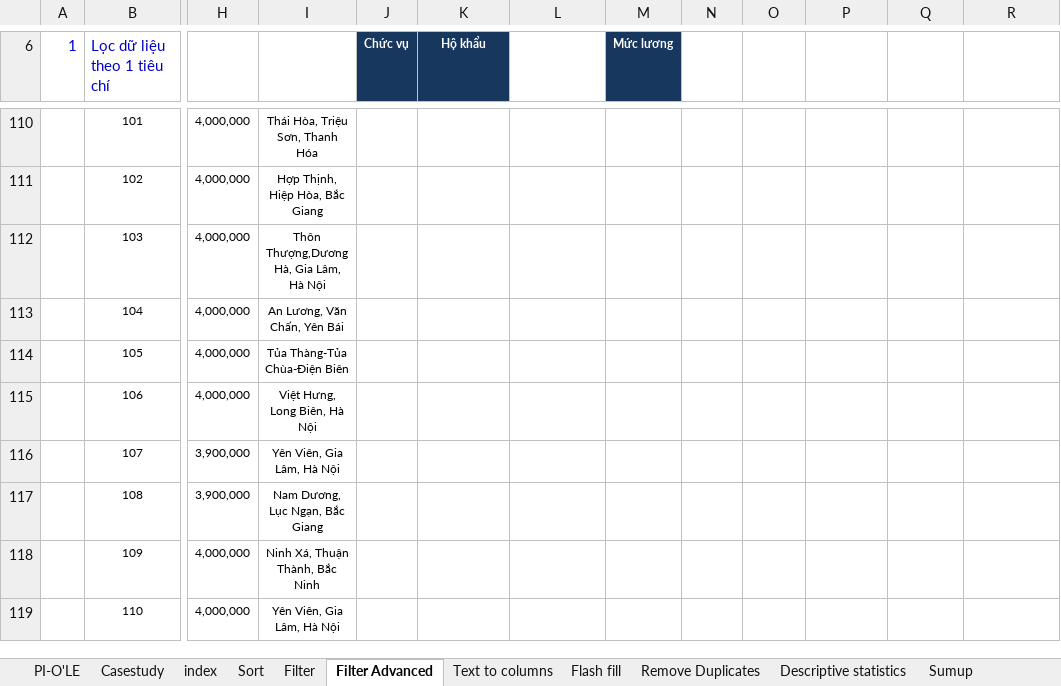
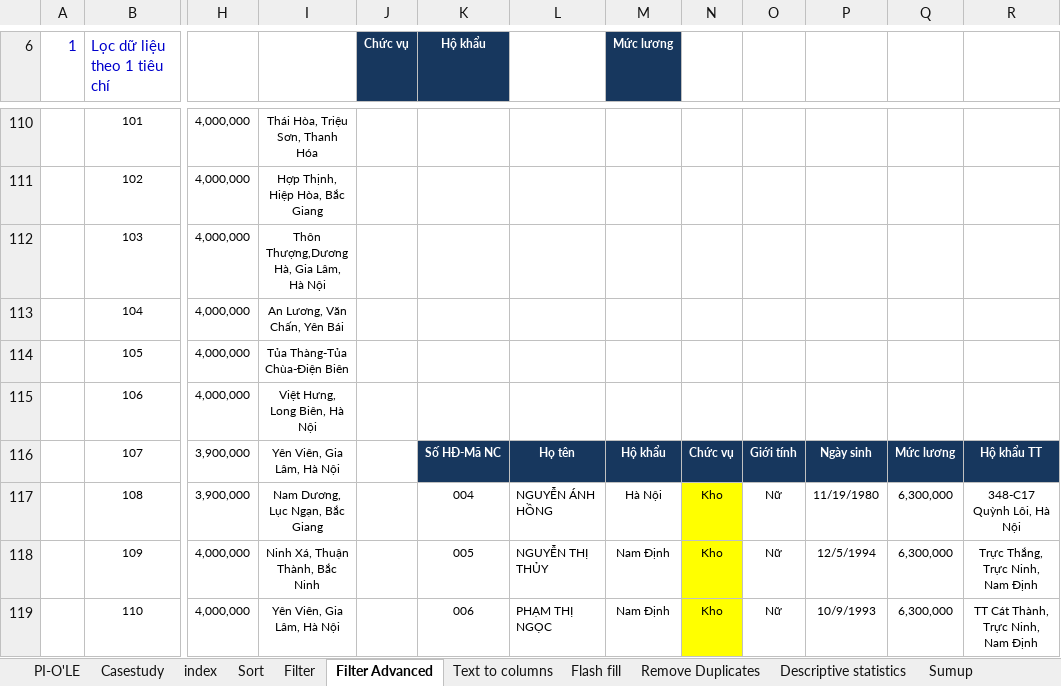
Before and after one commit to vvn20206205/Datawarehouse, an Excel workbook: contents/Tuan1/Video1/ETL-dữ-liệu-cơ-bản-bằng-excel_final.xlsx, sheet Filter Advanced, drawn as a sheet; only a part is shown, gaps mark what is left out; values as stored, in another font and other column widths than the file's, no borders; charts and pictures not drawn; the diff covers the shown part only; the diff names each change by its address in the sheet, - before the commit and + after, or states it on an @@ line.

```diff
--- a/contents/Tuan1/Video1/ETL-dữ-liệu-cơ-bản-bằng-excel_final.xlsx (sheet Filter Advanced)
+++ b/contents/Tuan1/Video1/ETL-dữ-liệu-cơ-bản-bằng-excel_final.xlsx (sheet Filter Advanced)
-K116 (Hộ khẩu): (empty)
+K116 (Hộ khẩu): Số HĐ-Mã NC
-K116:R116 fill: none
+K116:R116 fill: #17375E
-L116: (empty)
+L116: Họ tên
-M116 (Mức lương): (empty)
+M116 (Mức lương): Hộ khẩu
-N116: (empty)
+N116: Chức vụ
-O116: (empty)
+O116: Giới tính
-P116: (empty)
+P116: Ngày sinh
-Q116: (empty)
+Q116: Mức lương
-R116: (empty)
+R116: Hộ khẩu TT
-K117 (Hộ khẩu): (empty)
+K117 (Hộ khẩu): 004
-L117: (empty)
+L117: NGUYỄN ÁNH HỒNG
-M117 (Mức lương): (empty)
+M117 (Mức lương): Hà Nội
-N117:N119: (empty)
+N117:N119: Kho
-N117:N119 fill: none
+N117:N119 fill: #FFFF00
-O117:O119: (empty)
+O117:O119: Nữ
-P117: (empty)
+P117: 11/19/1980
-Q117:Q119: (empty)
+Q117:Q119: 6,300,000
-R117: (empty)
+R117: 348-C17 Quỳnh Lôi, Hà Nội
-K118 (Hộ khẩu): (empty)
+K118 (Hộ khẩu): 005
-L118: (empty)
+L118: NGUYỄN THỊ THỦY
-M118:M119 (Mức lương): (empty)
+M118:M119 (Mức lương): Nam Định
-P118: (empty)
+P118: 12/5/1994
-R118: (empty)
+R118: Trực Thắng, Trực Ninh, Nam Định
-K119 (Hộ khẩu): (empty)
+K119 (Hộ khẩu): 006
-L119: (empty)
+L119: PHẠM THỊ NGỌC
-P119: (empty)
+P119: 10/9/1993
-R119: (empty)
+R119: TT Cát Thành, Trực Ninh, Nam Định
```
Also changed, not shown: 104 edited cells and cell formats elsewhere in this sheet, sheet Sort, sheet Filter, sheet Text to columns, sheet Flash fill, sheet Descriptive statistics, sheet Remove Duplicates, formulas that keep their value, charts or pictures, 9 other files.
